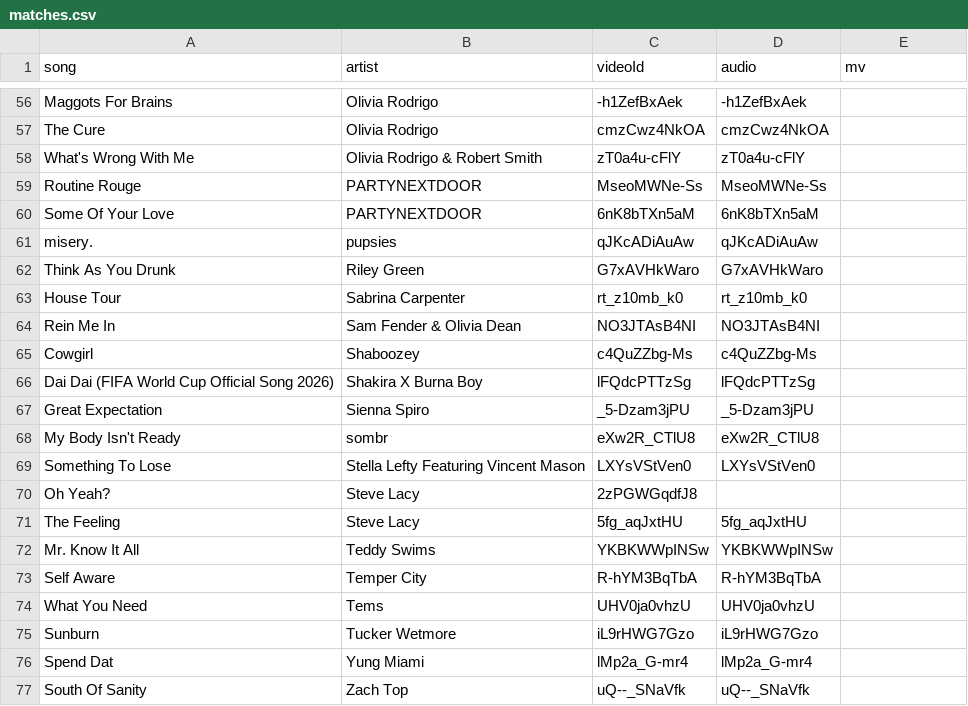
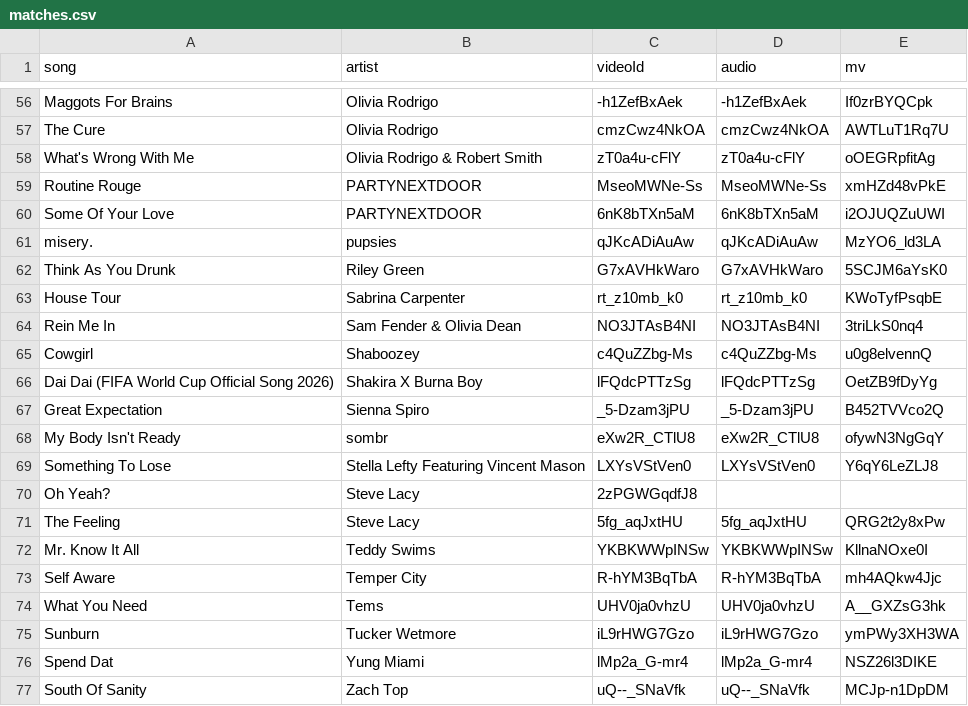
Before and after one commit to Garfiwld/YTM_BBW100_Playlist, a CSV file: matches.csv, drawn as a sheet; only a part is shown, gaps mark what is left out; the diff covers the shown part only; the diff names each change by its address in the sheet, - before the commit and + after, or states it on an @@ line.

```diff
--- a/matches.csv
+++ b/matches.csv
-E56 (mv): (empty)
+E56 (mv): If0zrBYQCpk
-E57 (mv): (empty)
+E57 (mv): AWTLuT1Rq7U
-E58 (mv): (empty)
+E58 (mv): oOEGRpfitAg
-E59 (mv): (empty)
+E59 (mv): xmHZd48vPkE
-E60 (mv): (empty)
+E60 (mv): i2OJUQZuUWI
-E61 (mv): (empty)
+E61 (mv): MzYO6_ld3LA
-E62 (mv): (empty)
+E62 (mv): 5SCJM6aYsK0
-E63 (mv): (empty)
+E63 (mv): KWoTyfPsqbE
-E64 (mv): (empty)
+E64 (mv): 3triLkS0nq4
-E65 (mv): (empty)
+E65 (mv): u0g8elvennQ
-E66 (mv): (empty)
+E66 (mv): OetZB9fDyYg
-E67 (mv): (empty)
+E67 (mv): B452TVVco2Q
-E68 (mv): (empty)
+E68 (mv): ofywN3NgGqY
-E69 (mv): (empty)
+E69 (mv): Y6qY6LeZLJ8
-E71 (mv): (empty)
+E71 (mv): QRG2t2y8xPw
-E72 (mv): (empty)
+E72 (mv): KllnaNOxe0I
-E73 (mv): (empty)
+E73 (mv): mh4AQkw4Jjc
-E74 (mv): (empty)
+E74 (mv): A__GXZsG3hk
-E75 (mv): (empty)
+E75 (mv): ymPWy3XH3WA
-E76 (mv): (empty)
+E76 (mv): NSZ26l3DIKE
-E77 (mv): (empty)
+E77 (mv): MCJp-n1DpDM
```
Also changed, not shown: 57 edited cells elsewhere in this file, 3 other files.
